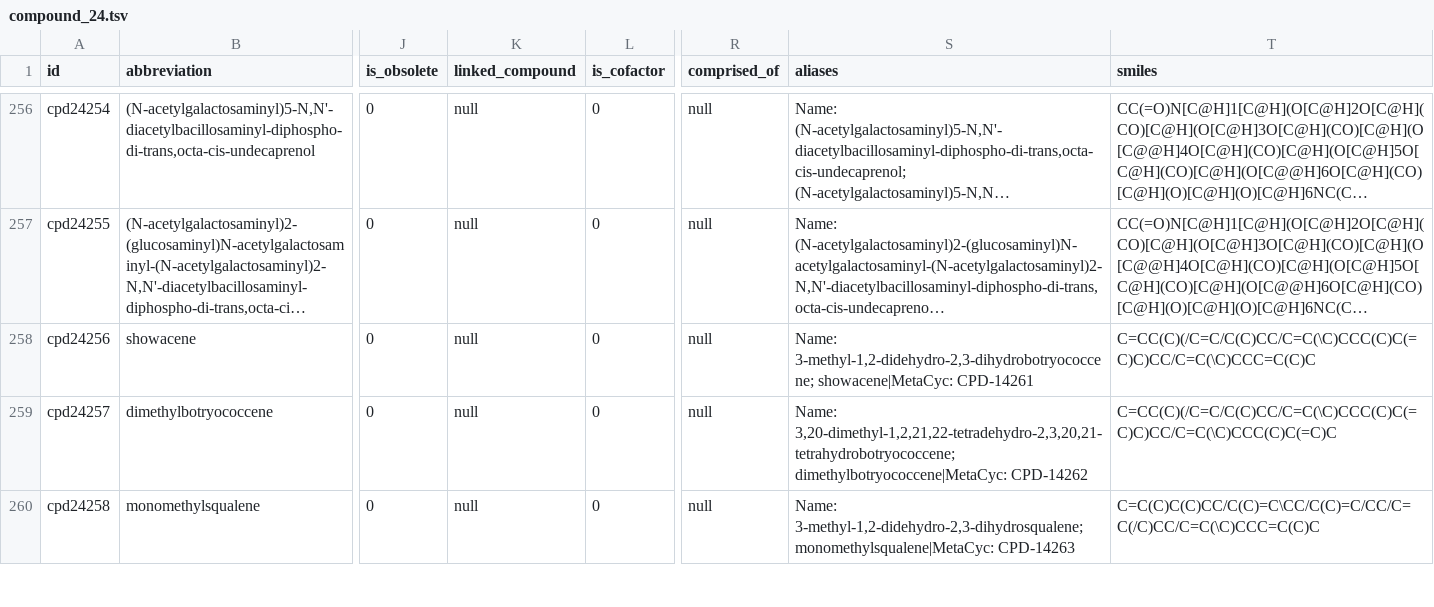
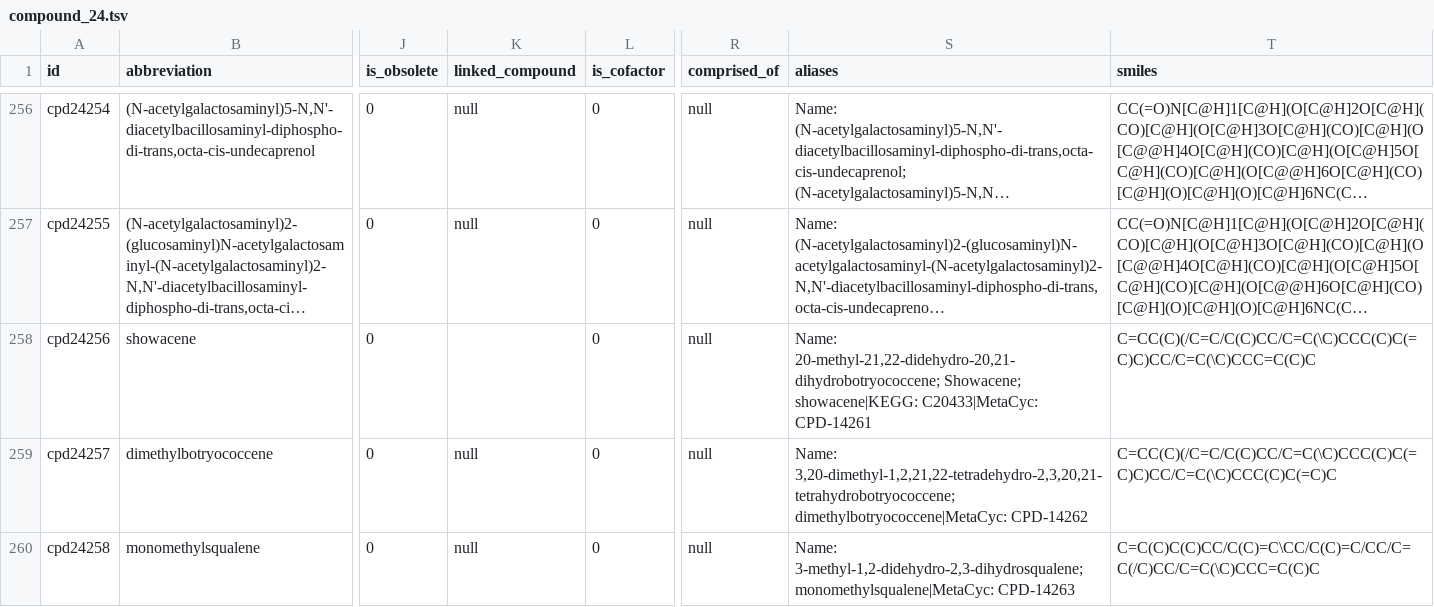
Before and after one commit to ModelSEED/ModelSEEDDatabase, a TSV file: Biochemistry/compound_24.tsv, drawn as a sheet; only a part is shown, gaps mark what is left out; long unchanged cells end in …; the diff names each change by its address in the sheet, - before the commit and + after, or states it on an @@ line.

```diff
--- a/Biochemistry/compound_24.tsv
+++ b/Biochemistry/compound_24.tsv
-K258 (linked_compound): null
+K258 (linked_compound): (empty)
-S258 (aliases): Name: 3-methyl-1,2-didehydro-2,3-dihydrobotryococcene; showacene|MetaCyc: CPD-14261
+S258 (aliases): Name: 20-methyl-21,22-didehydro-20,21-dihydrobotryococcene; Showacene; showacene|KEGG: C20433|MetaCyc: CPD-14261
```
Also changed, not shown: Biochemistry/compound_31.tsv, Biochemistry/compound_32.tsv, 7 other files.
